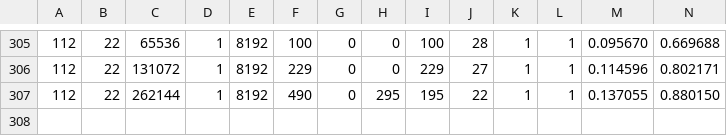
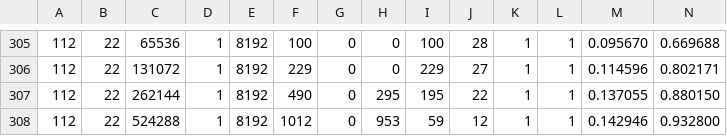
Before and after one commit to als244/ml_dataflow, a CSV file: bench/reproduce_results/recorded_data/rtx3090_1B_results.csv, drawn as a sheet; only a part is shown, gaps mark what is left out; rows hold the shown columns only; the diff names each change by its address in the sheet, - before the commit and + after, or states it on an @@ line.

Commit message:
Updated results

```diff
--- a/bench/reproduce_results/recorded_data/rtx3090_1B_results.csv
+++ b/bench/reproduce_results/recorded_data/rtx3090_1B_results.csv
+row 308: 112 | 22 | 524288 | 1 | 8192 | 1012 | 0 | 953 | 59 | 12 | 1 | 1 | 0.142946 | 0.932800
```
